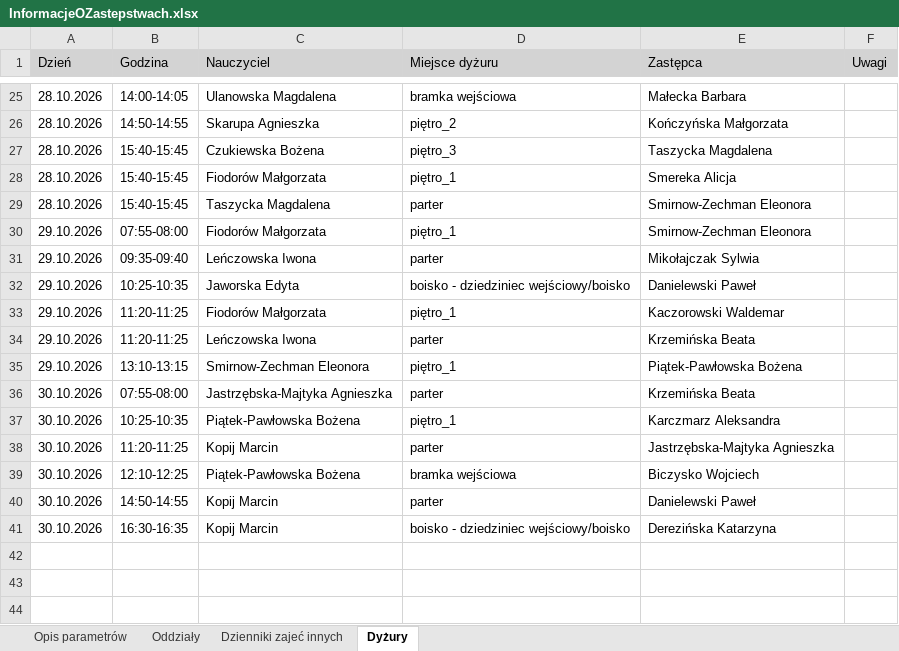
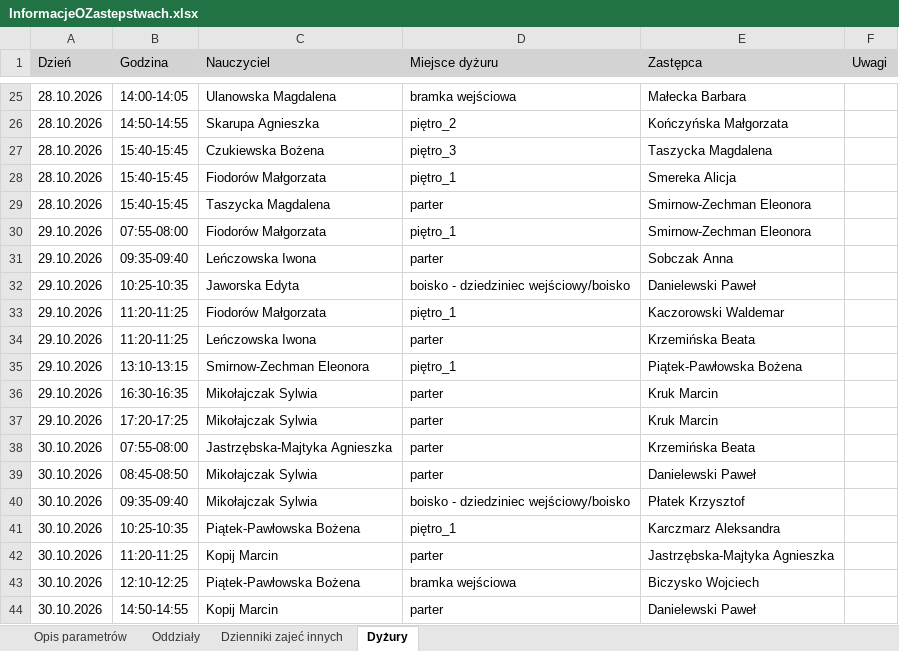
Before and after one commit to adeodatus11/zastepstwa, an Excel workbook: InformacjeOZastepstwach.xlsx, sheet Dyżury, drawn as a sheet; only a part is shown, gaps mark what is left out; the shorter side is filled out with more unchanged rows; values as stored, in another font and other column widths than the file's, no borders; the diff names each change by its address in the sheet, - before the commit and + after, or states it on an @@ line.

```diff
--- a/InformacjeOZastepstwach.xlsx (sheet Dyżury)
+++ b/InformacjeOZastepstwach.xlsx (sheet Dyżury)
-E31 (Zastępca): Mikołajczak Sylwia
+E31 (Zastępca): Sobczak Anna
+row 36: 29.10.2026 | 16:30-16:35 | Mikołajczak Sylwia | parter | Kruk Marcin
+row 37: 29.10.2026 | 17:20-17:25 | Mikołajczak Sylwia | parter | Kruk Marcin
+row 39: 30.10.2026 | 08:45-08:50 | Mikołajczak Sylwia | parter | Danielewski Paweł
+row 40: 30.10.2026 | 09:35-09:40 | Mikołajczak Sylwia | boisko - dziedziniec wejściowy/boisko | Płatek Krzysztof
```
Also changed, not shown: sheet Oddziały, InformacjeOPrzeniesieniach.xlsx.
